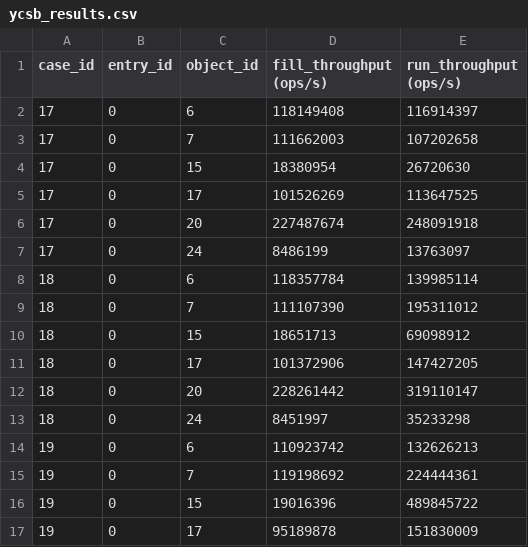
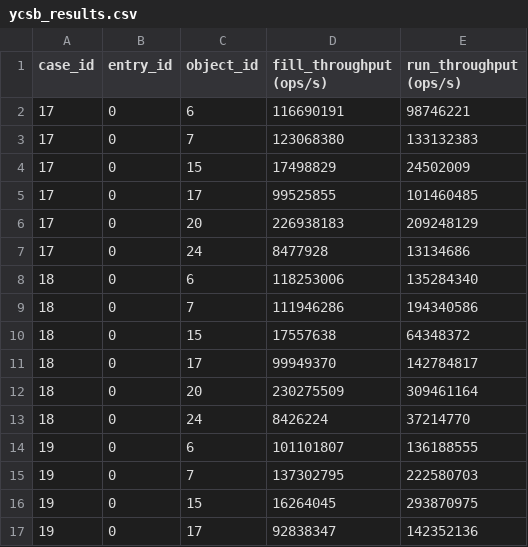
Before and after one commit to Xilinion/TPHT-Figure-Tex, a CSV file: csv/ycsb_results.csv, drawn as a sheet; only a part is shown; the diff covers the shown part only.

Commit message:
update ycsb data

```diff
--- a/csv/ycsb_results.csv
+++ b/csv/ycsb_results.csv
@@ -1,17 +1,17 @@
 case_id,entry_id,object_id,fill_throughput (ops/s),run_throughput (ops/s)
-17,0,6,118149408,116914397
-17,0,7,111662003,107202658
-17,0,15,18380954,26720630
-17,0,17,101526269,113647525
-17,0,20,227487674,248091918
-17,0,24,8486199,13763097
-18,0,6,118357784,139985114
-18,0,7,111107390,195311012
-18,0,15,18651713,69098912
-18,0,17,101372906,147427205
-18,0,20,228261442,319110147
-18,0,24,8451997,35233298
-19,0,6,110923742,132626213
-19,0,7,119198692,224444361
-19,0,15,19016396,489845722
-19,0,17,95189878,151830009
+17,0,6,116690191,98746221
+17,0,7,123068380,133132383
+17,0,15,17498829,24502009
+17,0,17,99525855,101460485
+17,0,20,226938183,209248129
+17,0,24,8477928,13134686
+18,0,6,118253006,135284340
+18,0,7,111946286,194340586
+18,0,15,17557638,64348372
+18,0,17,99949370,142784817
+18,0,20,230275509,309461164
+18,0,24,8426224,37214770
+19,0,6,101101807,136188555
+19,0,7,137302795,222580703
+19,0,15,16264045,293870975
+19,0,17,92838347,142352136
```
Also changed, not shown: 40 edited cells elsewhere in this file.
